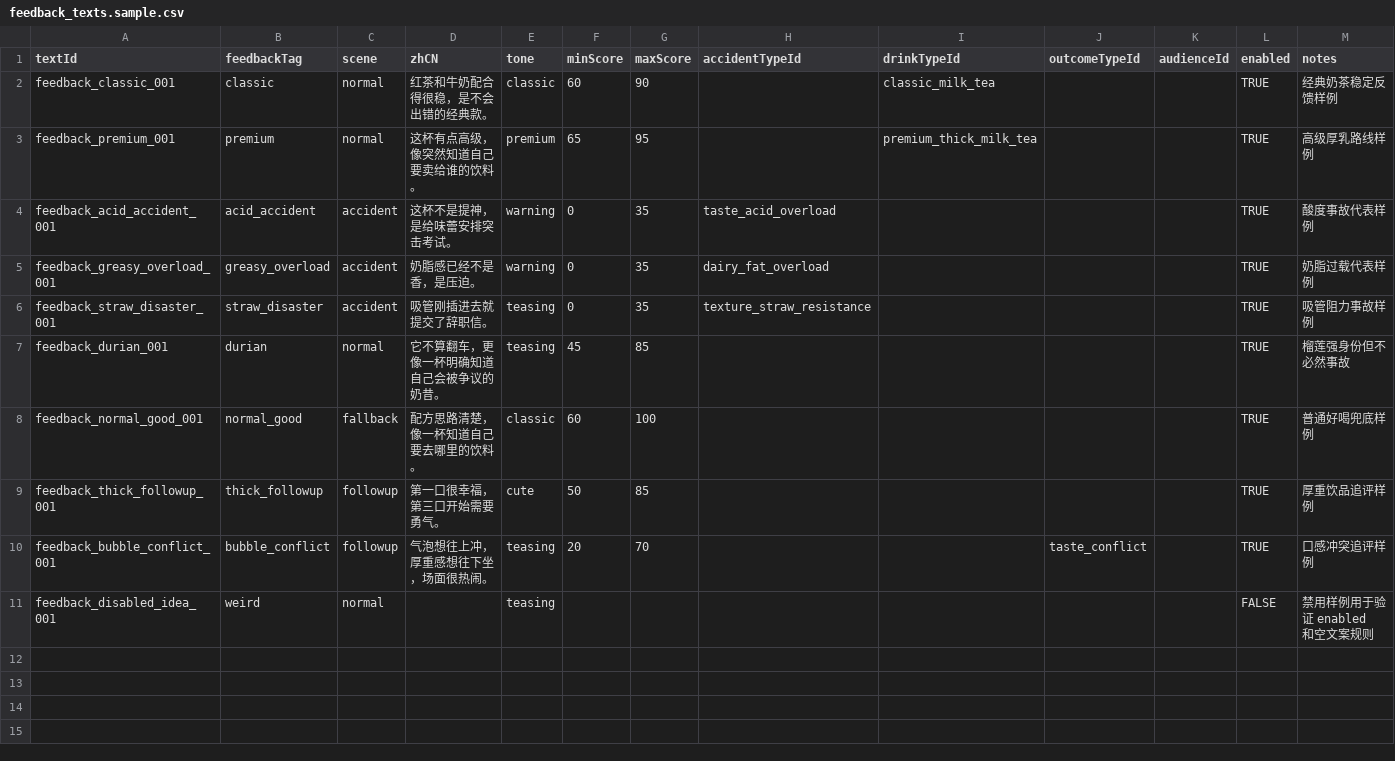
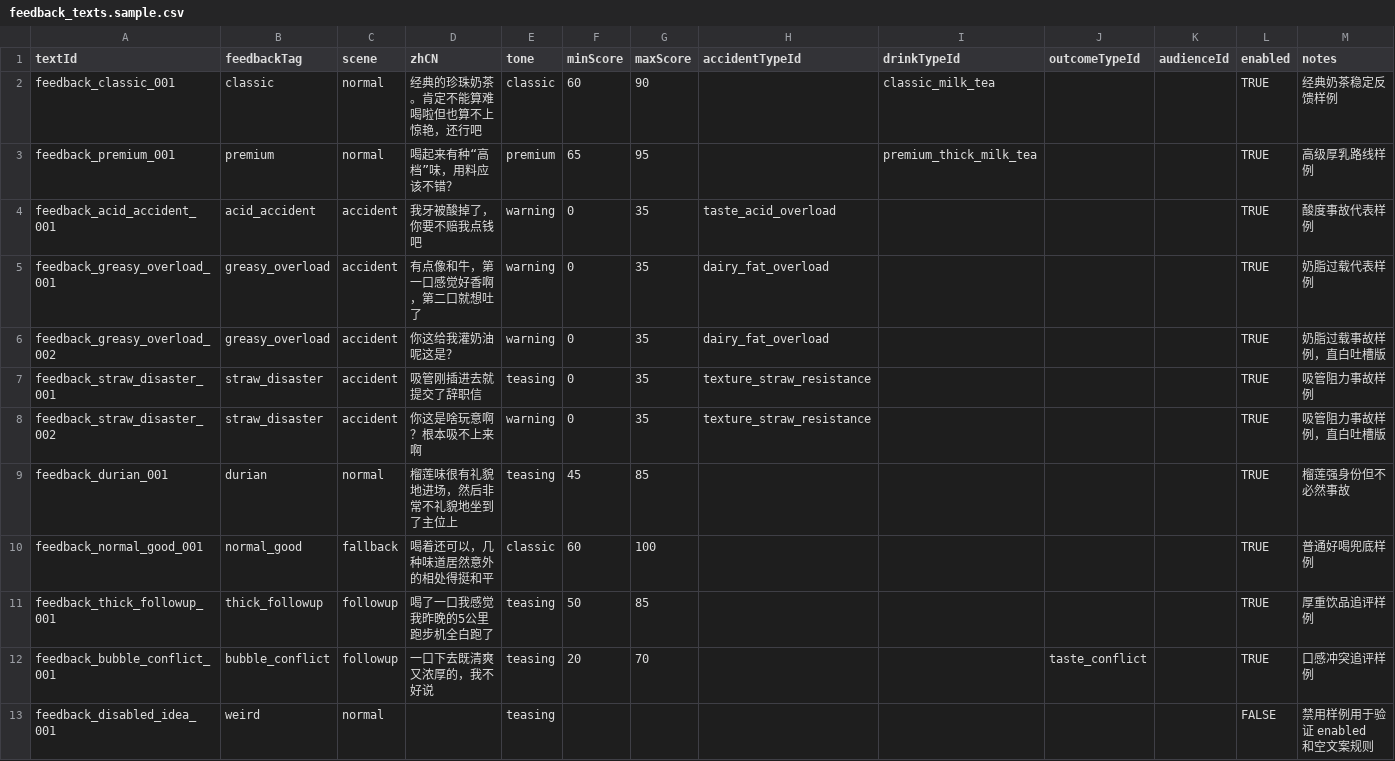
Before and after one commit to YuiZhong/milktealab, a CSV file: content_sheets/examples/feedback_texts.sample.csv, drawn as a sheet.

Commit message:
content: update feedback text sheet sample

```diff
--- a/content_sheets/examples/feedback_texts.sample.csv
+++ b/content_sheets/examples/feedback_texts.sample.csv
@@ -1,11 +1,13 @@
 textId,feedbackTag,scene,zhCN,tone,minScore,maxScore,accidentTypeId,drinkTypeId,outcomeTypeId,audienceId,enabled,notes
-feedback_classic_001,classic,normal,红茶和牛奶配合得很稳，是不会出错的经典款。,classic,60,90,,classic_milk_tea,,,TRUE,经典奶茶稳定反馈样例
-feedback_premium_001,premium,normal,这杯有点高级，像突然知道自己要卖给谁的饮料。,premium,65,95,,premium_thick_milk_tea,,,TRUE,高级厚乳路线样例
-feedback_acid_accident_001,acid_accident,accident,这杯不是提神，是给味蕾安排突击考试。,warning,0,35,taste_acid_overload,,,,TRUE,酸度事故代表样例
-feedback_greasy_overload_001,greasy_overload,accident,奶脂感已经不是香，是压迫。,warning,0,35,dairy_fat_overload,,,,TRUE,奶脂过载代表样例
-feedback_straw_disaster_001,straw_disaster,accident,吸管刚插进去就提交了辞职信。,teasing,0,35,texture_straw_resistance,,,,TRUE,吸管阻力事故样例
-feedback_durian_001,durian,normal,它不算翻车，更像一杯明确知道自己会被争议的奶昔。,teasing,45,85,,,,,TRUE,榴莲强身份但不必然事故
-feedback_normal_good_001,normal_good,fallback,配方思路清楚，像一杯知道自己要去哪里的饮料。,classic,60,100,,,,,TRUE,普通好喝兜底样例
-feedback_thick_followup_001,thick_followup,followup,第一口很幸福，第三口开始需要勇气。,cute,50,85,,,,,TRUE,厚重饮品追评样例
-feedback_bubble_conflict_001,bubble_conflict,followup,气泡想往上冲，厚重感想往下坐，场面很热闹。,teasing,20,70,,,taste_conflict,,TRUE,口感冲突追评样例
+feedback_classic_001,classic,normal,经典的珍珠奶茶。肯定不能算难喝啦但也算不上惊艳，还行吧,classic,60,90,,classic_milk_tea,,,TRUE,经典奶茶稳定反馈样例
+feedback_premium_001,premium,normal,喝起来有种“高档”味，用料应该不错？,premium,65,95,,premium_thick_milk_tea,,,TRUE,高级厚乳路线样例
+feedback_acid_accident_001,acid_accident,accident,我牙被酸掉了，你要不赔我点钱吧,warning,0,35,taste_acid_overload,,,,TRUE,酸度事故代表样例
+feedback_greasy_overload_001,greasy_overload,accident,有点像和牛，第一口感觉好香啊，第二口就想吐了,warning,0,35,dairy_fat_overload,,,,TRUE,奶脂过载代表样例
+feedback_greasy_overload_002,greasy_overload,accident,你这给我灌奶油呢这是？,warning,0,35,dairy_fat_overload,,,,TRUE,奶脂过载事故样例，直白吐槽版
+feedback_straw_disaster_001,straw_disaster,accident,吸管刚插进去就提交了辞职信,teasing,0,35,texture_straw_resistance,,,,TRUE,吸管阻力事故样例
+feedback_straw_disaster_002,straw_disaster,accident,你这是啥玩意啊？根本吸不上来啊,warning,0,35,texture_straw_resistance,,,,TRUE,吸管阻力事故样例，直白吐槽版
+feedback_durian_001,durian,normal,榴莲味很有礼貌地进场，然后非常不礼貌地坐到了主位上,teasing,45,85,,,,,TRUE,榴莲强身份但不必然事故
+feedback_normal_good_001,normal_good,fallback,喝着还可以，几种味道居然意外的相处得挺和平,classic,60,100,,,,,TRUE,普通好喝兜底样例
+feedback_thick_followup_001,thick_followup,followup,喝了一口我感觉我昨晚的5公里跑步机全白跑了,teasing,50,85,,,,,TRUE,厚重饮品追评样例
+feedback_bubble_conflict_001,bubble_conflict,followup,一口下去既清爽又浓厚的，我不好说,teasing,20,70,,,taste_conflict,,TRUE,口感冲突追评样例
 feedback_disabled_idea_001,weird,normal,,teasing,,,,,,,FALSE,禁用样例用于验证 enabled 和空文案规则
```
Also changed, not shown: 3 other files.
